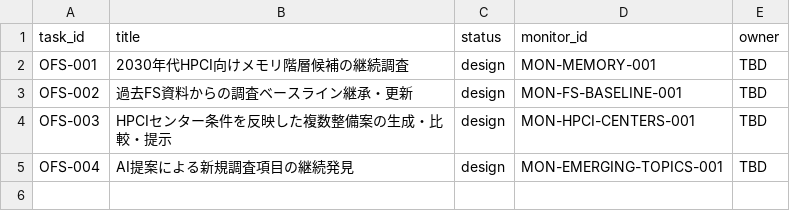
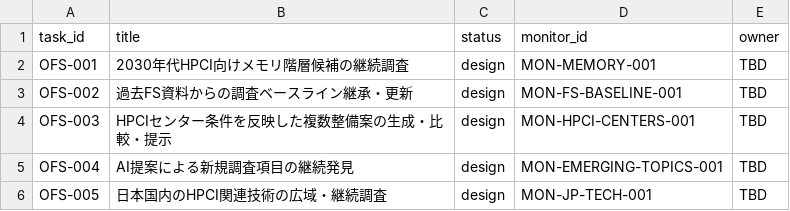
Before and after one commit to HPCI-CFSP/OpenFS, a TSV file: docs/tasks/index.tsv, drawn as a sheet.

```diff
--- a/docs/tasks/index.tsv
+++ b/docs/tasks/index.tsv
@@ -5 +5,2 @@ OFS-003	HPCIセンター条件を反映した複数整備案の生成・比較
 OFS-004	AI提案による新規調査項目の継続発見	design	MON-EMERGING-TOPICS-001	TBD
+OFS-005	日本国内のHPCI関連技術の広域・継続調査	design	MON-JP-TECH-001	TBD
```
Also changed, not shown: 37 other files.
